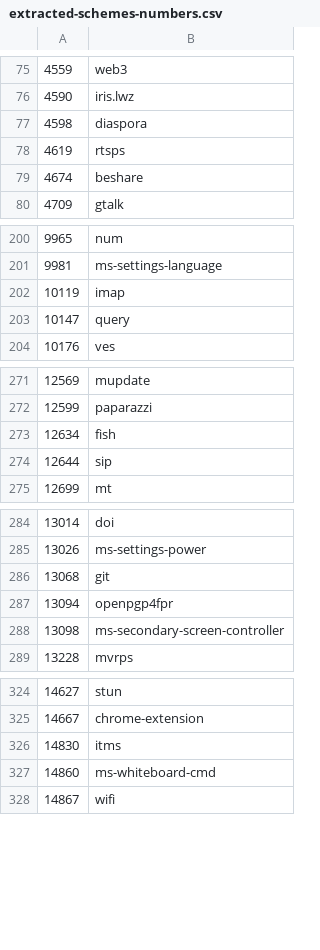
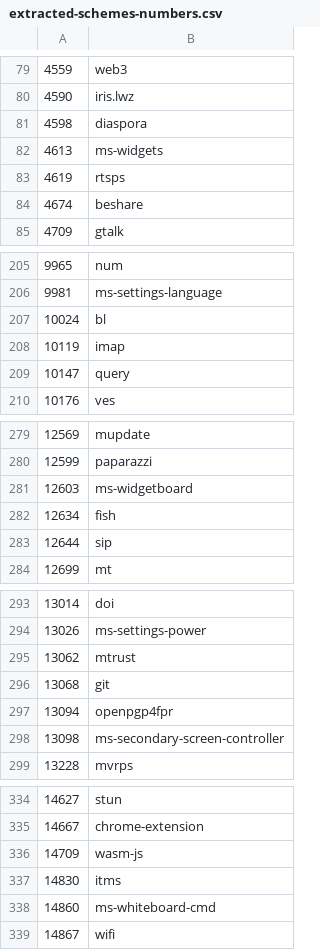
Before and after one commit to core-wg/href, a CSV file: code/extracted-schemes-numbers.csv, drawn as a sheet; only a part is shown, gaps mark what is left out; the diff covers the shown part only; the diff names each change by its address in the sheet, - before the commit and + after, or states it on an @@ line.

```diff
--- a/code/extracted-schemes-numbers.csv
+++ b/code/extracted-schemes-numbers.csv
+row 82: 4613 | ms-widgets
+row 207: 10024 | bl
+row 281: 12603 | ms-widgetboard
+row 295: 13062 | mtrust
+row 336: 14709 | wasm-js
```
Also changed, not shown: 9 added rows and 2 edited cells elsewhere in this file, 1 other file.
